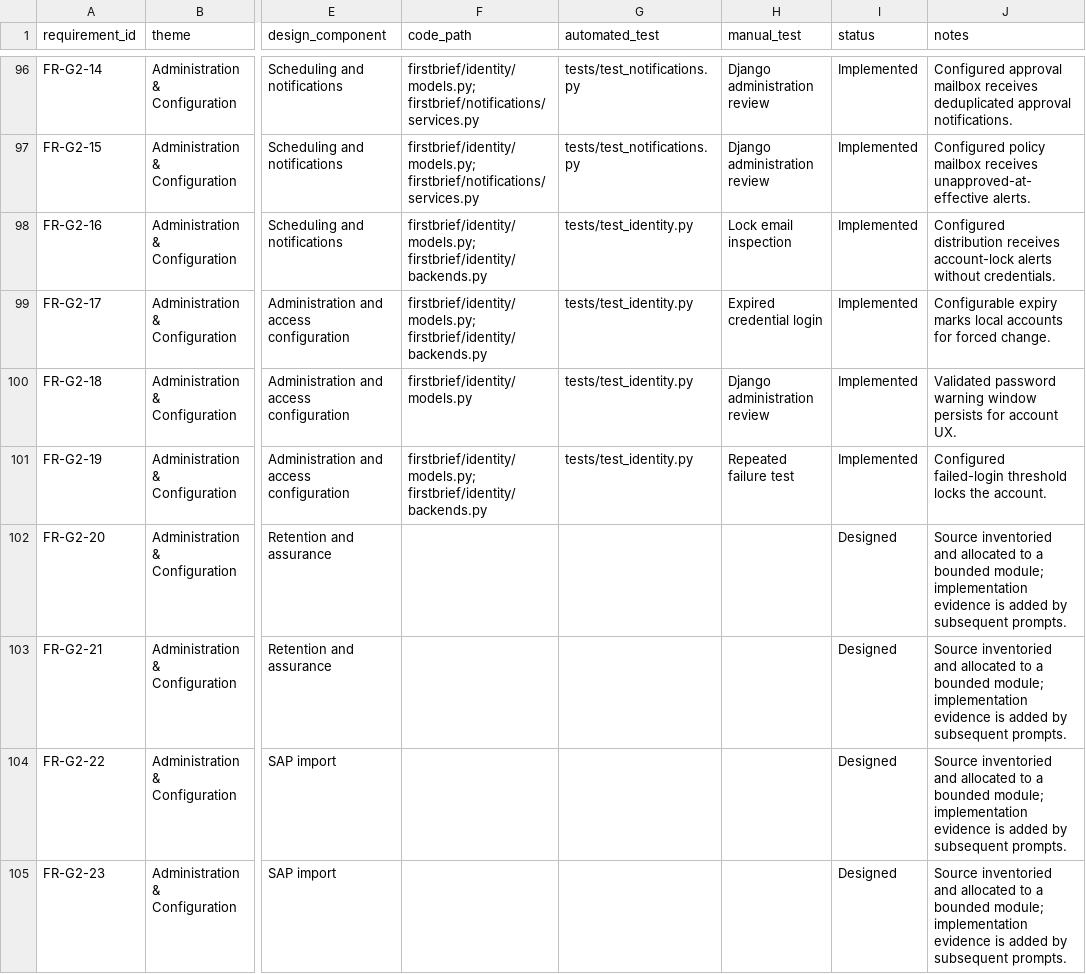
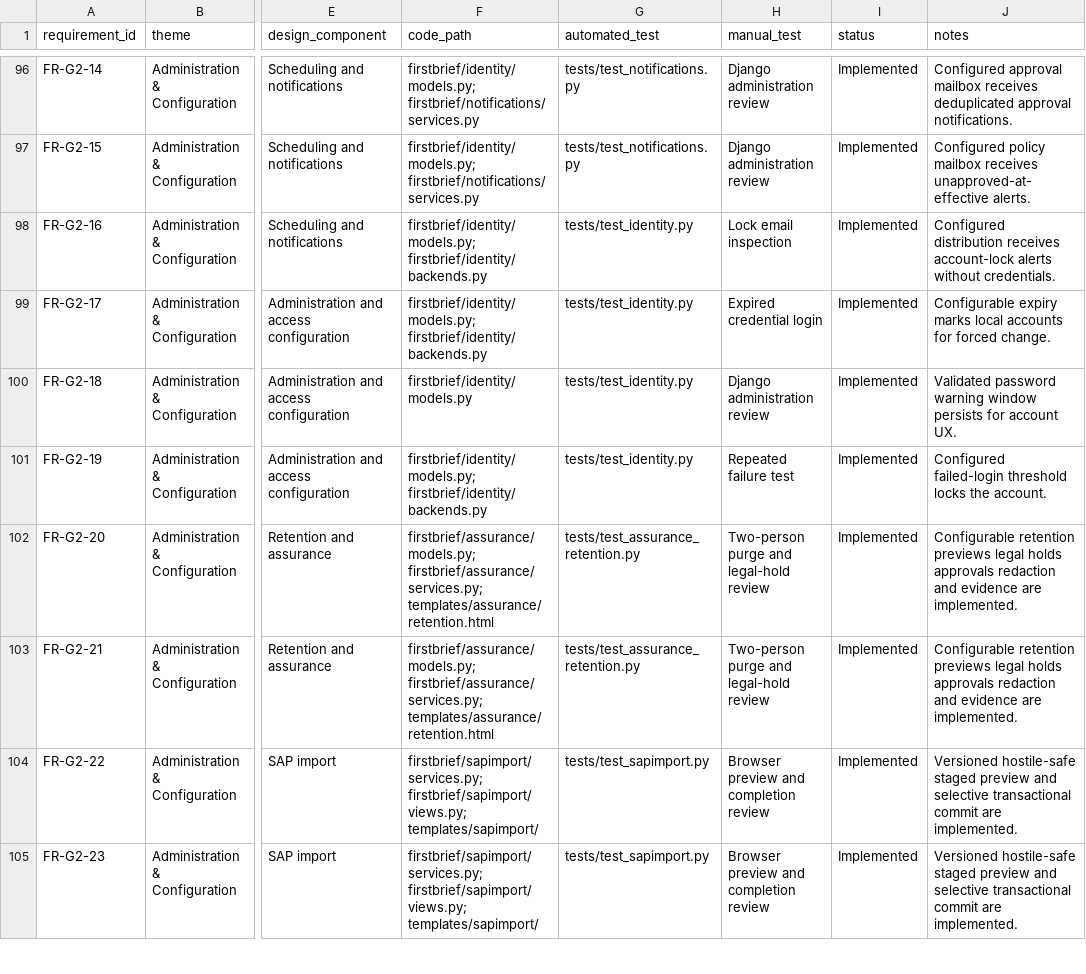
Before and after one commit to ian8500/FirstBrief, a CSV file: docs/requirements-traceability.csv, drawn as a sheet; only a part is shown, gaps mark what is left out; the diff covers the shown part only; the diff names each change by its address in the sheet, - before the commit and + after, or states it on an @@ line.

Commit message:
Deliver Prompts 9-12 release candidate

```diff
--- a/docs/requirements-traceability.csv
+++ b/docs/requirements-traceability.csv
-F102:F103 (code_path): (empty)
+F102:F103 (code_path): firstbrief/assurance/models.py; firstbrief/assurance/services.py; templates/assurance/retention.html
-G102:G103 (automated_test): (empty)
+G102:G103 (automated_test): tests/test_assurance_retention.py
-H102:H103 (manual_test): (empty)
+H102:H103 (manual_test): Two-person purge and legal-hold review
-I102:I105 (status): Designed
+I102:I105 (status): Implemented
-J102:J103 (notes): Source inventoried and allocated to a bounded module; implementation evidence is added by subsequent prompts.
+J102:J103 (notes): Configurable retention previews legal holds approvals redaction and evidence are implemented.
-F104:F105 (code_path): (empty)
+F104:F105 (code_path): firstbrief/sapimport/services.py; firstbrief/sapimport/views.py; templates/sapimport/
-G104:G105 (automated_test): (empty)
+G104:G105 (automated_test): tests/test_sapimport.py
-H104:H105 (manual_test): (empty)
+H104:H105 (manual_test): Browser preview and completion review
-J104:J105 (notes): Source inventoried and allocated to a bounded module; implementation evidence is added by subsequent prompts.
+J104:J105 (notes): Versioned hostile-safe staged preview and selective transactional commit are implemented.
```
Also changed, not shown: 33 edited cells elsewhere in this file, 48 other files.
